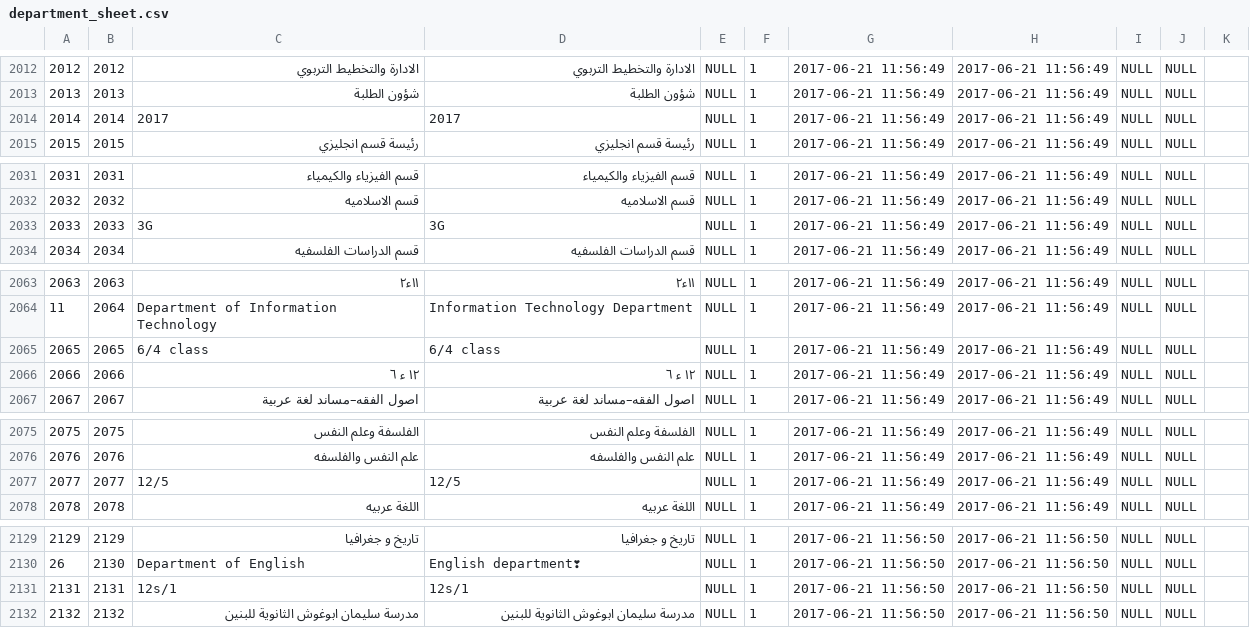
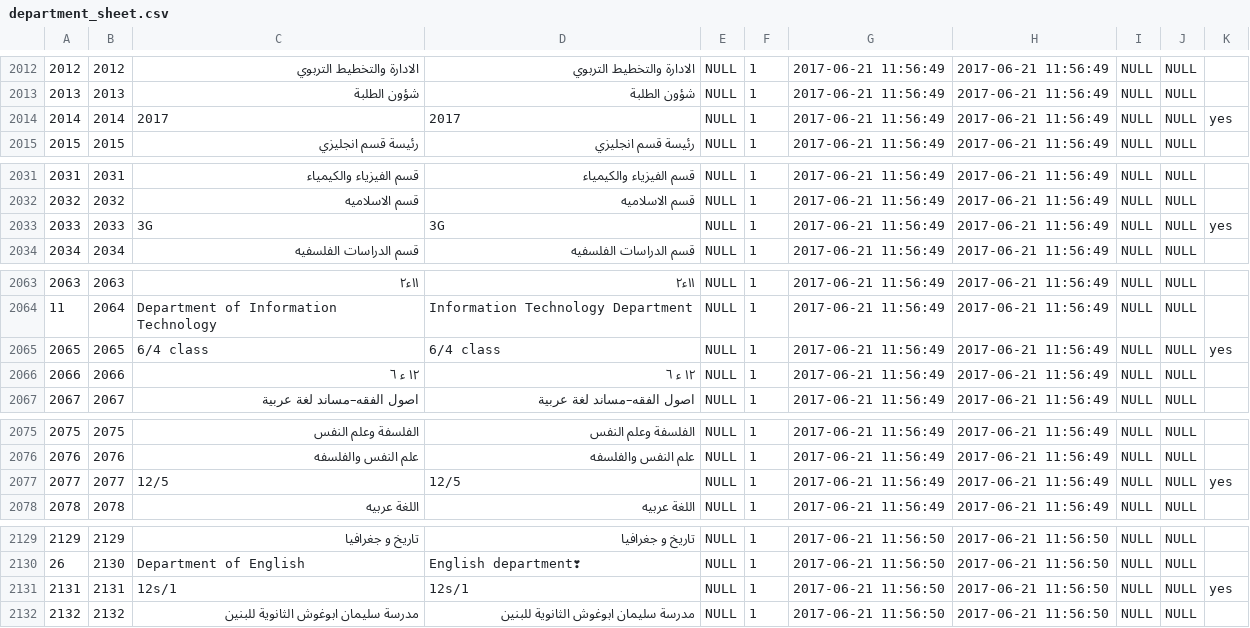
Before and after one commit to jitendra88/important_script, a CSV file: department_sheet.csv, drawn as a sheet; only a part is shown, gaps mark what is left out; the diff covers the shown part only.

```diff
--- a/department_sheet.csv
+++ b/department_sheet.csv
@@ -2013,3 +2013,3 @@
 2013,2013,شؤون الطلبة,شؤون الطلبة,NULL,1,2017-06-21 11:56:49,2017-06-21 11:56:49,NULL,NULL,
-2014,2014,2017,2017,NULL,1,2017-06-21 11:56:49,2017-06-21 11:56:49,NULL,NULL,
+2014,2014,2017,2017,NULL,1,2017-06-21 11:56:49,2017-06-21 11:56:49,NULL,NULL,yes
 2015,2015,رئيسة قسم انجليزي,رئيسة قسم انجليزي,NULL,1,2017-06-21 11:56:49,2017-06-21 11:56:49,NULL,NULL,
@@ -2032,3 +2032,3 @@
 2032,2032,قسم الاسلاميه,قسم الاسلاميه,NULL,1,2017-06-21 11:56:49,2017-06-21 11:56:49,NULL,NULL,
-2033,2033,3G,3G,NULL,1,2017-06-21 11:56:49,2017-06-21 11:56:49,NULL,NULL,
+2033,2033,3G,3G,NULL,1,2017-06-21 11:56:49,2017-06-21 11:56:49,NULL,NULL,yes
 2034,2034,قسم الدراسات الفلسفيه,قسم الدراسات الفلسفيه,NULL,1,2017-06-21 11:56:49,2017-06-21 11:56:49,NULL,NULL,
@@ -2064,3 +2064,3 @@
 11,2064,Department of Information Technology,Information Technology Department,NULL,1,2017-06-21 11:56:49,2017-06-21 11:56:49,NULL,NULL,
-2065,2065,6/4 class,6/4 class,NULL,1,2017-06-21 11:56:49,2017-06-21 11:56:49,NULL,NULL,
+2065,2065,6/4 class,6/4 class,NULL,1,2017-06-21 11:56:49,2017-06-21 11:56:49,NULL,NULL,yes
 2066,2066,١٢ ء ٦,١٢ ء ٦,NULL,1,2017-06-21 11:56:49,2017-06-21 11:56:49,NULL,NULL,
@@ -2076,3 +2076,3 @@
 2076,2076,علم النفس والفلسفه,علم النفس والفلسفه,NULL,1,2017-06-21 11:56:49,2017-06-21 11:56:49,NULL,NULL,
-2077,2077,12/5,12/5,NULL,1,2017-06-21 11:56:49,2017-06-21 11:56:49,NULL,NULL,
+2077,2077,12/5,12/5,NULL,1,2017-06-21 11:56:49,2017-06-21 11:56:49,NULL,NULL,yes
 2078,2078,اللغة عربيه,اللغة عربيه,NULL,1,2017-06-21 11:56:49,2017-06-21 11:56:49,NULL,NULL,
@@ -2131,2 +2131,2 @@
-2131,2131,12s/1,12s/1,NULL,1,2017-06-21 11:56:50,2017-06-21 11:56:50,NULL,NULL,
+2131,2131,12s/1,12s/1,NULL,1,2017-06-21 11:56:50,2017-06-21 11:56:50,NULL,NULL,yes
 2132,2132,مدرسة سليمان ابوغوش الثانوية للبنين,مدرسة سليمان ابوغوش الثانوية للبنين,NULL,1,2017-06-21 11:56:50,2017-06-21 11:56:50,NULL,NULL,
```
Also changed, not shown: 14 edited cells elsewhere in this file.
